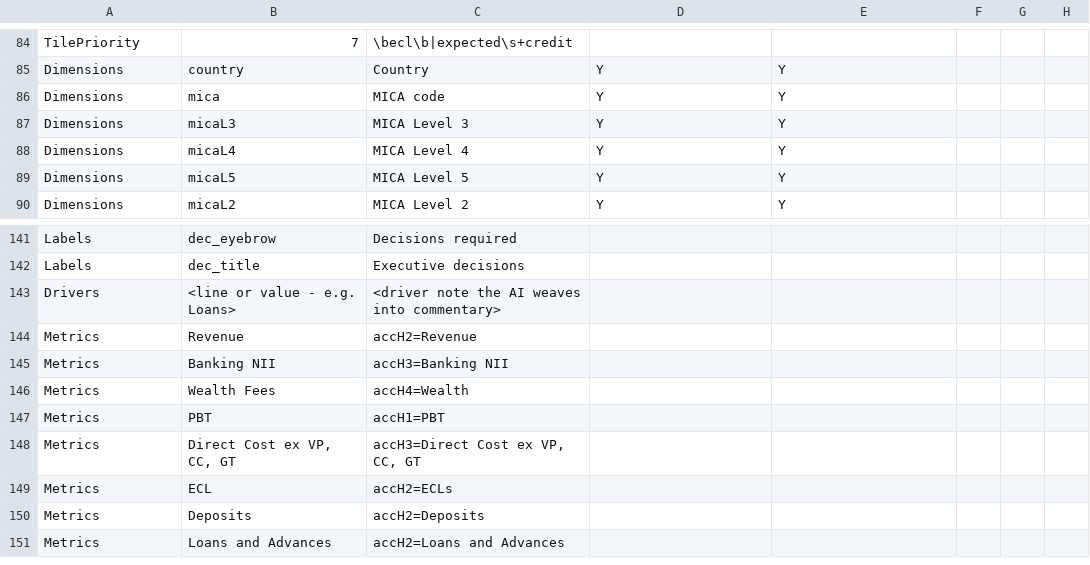
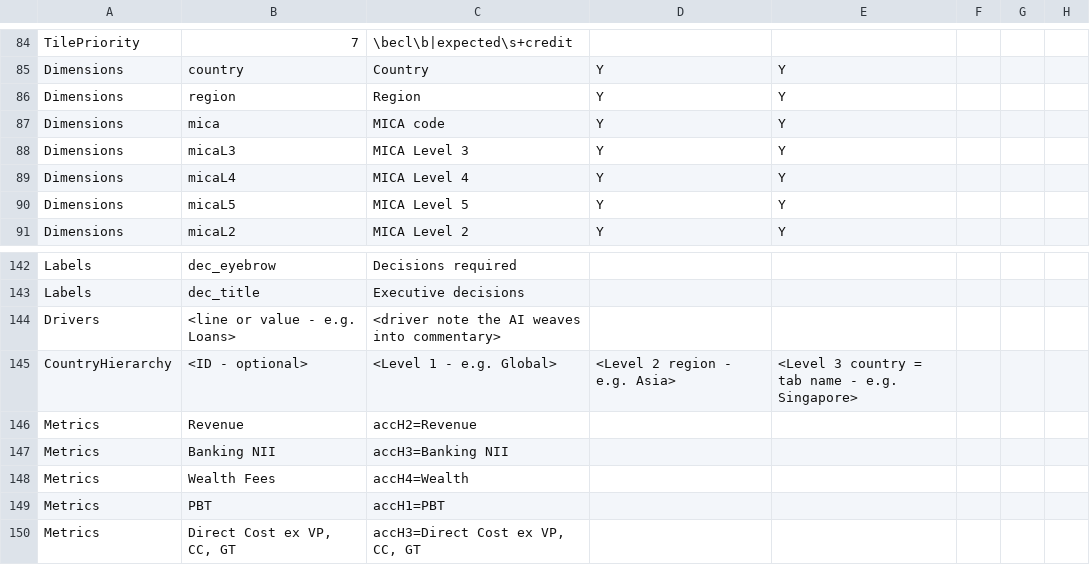
Before and after one commit to hsbprakash-jpg/Myrep, a CSV file: iwpb-sg-dashboard/IWPB_SG_dashboard_config.csv, drawn as a sheet; only a part is shown, gaps mark what is left out; the shorter side is filled out with more unchanged rows.

```diff
--- a/iwpb-sg-dashboard/IWPB_SG_dashboard_config.csv
+++ b/iwpb-sg-dashboard/IWPB_SG_dashboard_config.csv
@@ -85,2 +85,3 @@ TilePriority,7,\becl\b|expected\s+credit,,
 Dimensions,country,Country,Y,Y,
+Dimensions,region,Region,Y,Y,
 Dimensions,mica,MICA code,Y,Y,
@@ -143,2 +144,3 @@ Labels,dec_title,Executive decisions,,
 Drivers,<line or value - e.g. Loans>,<driver note the AI weaves into commentary>,,
+CountryHierarchy,<ID - optional>,<Level 1 - e.g. Global>,<Level 2 region - e.g. Asia>,<Level 3 country = tab name - e.g. Singapore>
 Metrics,Revenue,accH2=Revenue,,
```
Also changed, not shown: 2 other files.
